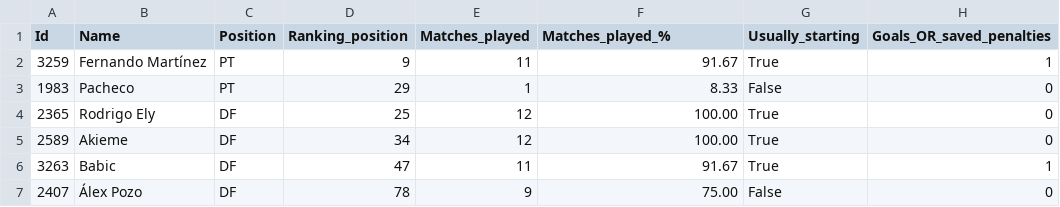
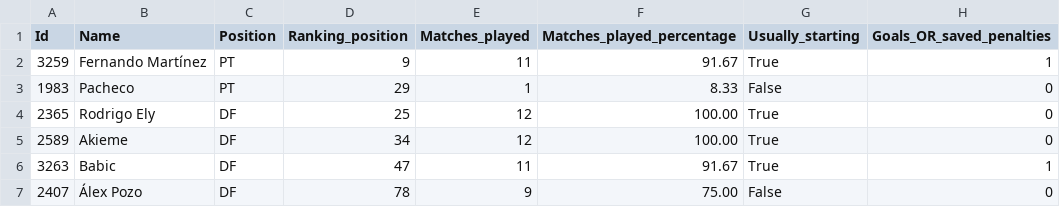
Before and after one commit to AMartinHerrera/TFG_Alejandro_Martin, a CSV file: data/players_data_November_03_OK.csv, drawn as a sheet; only a part is shown; the diff names each change by its address in the sheet, - before the commit and + after, or states it on an @@ line.

Commit message:
Datos convertidos a numericos y con mayor numero de columnas

```diff
--- a/data/players_data_November_03_OK.csv
+++ b/data/players_data_November_03_OK.csv
-F1: Matches_played_%
+F1: Matches_played_percentage
```
Also changed, not shown: 4 other files.
